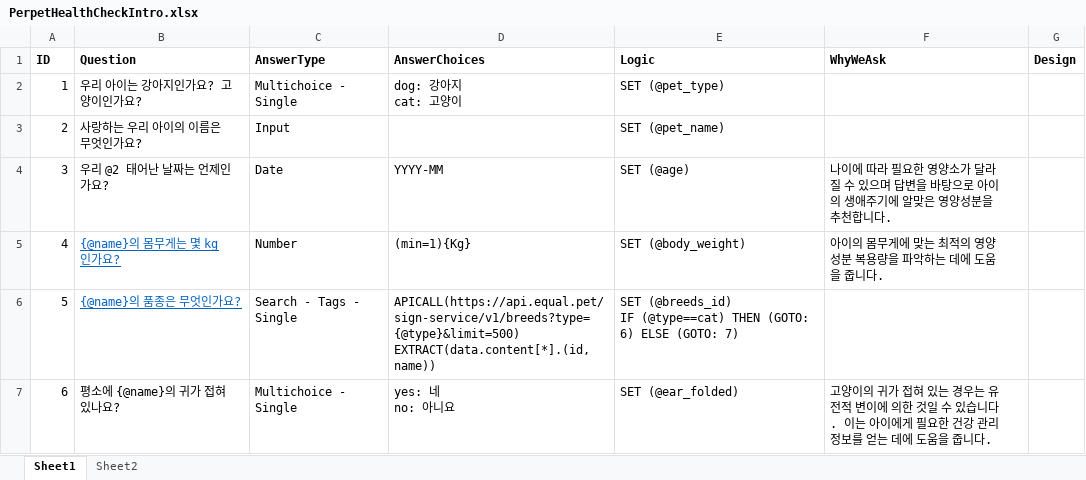
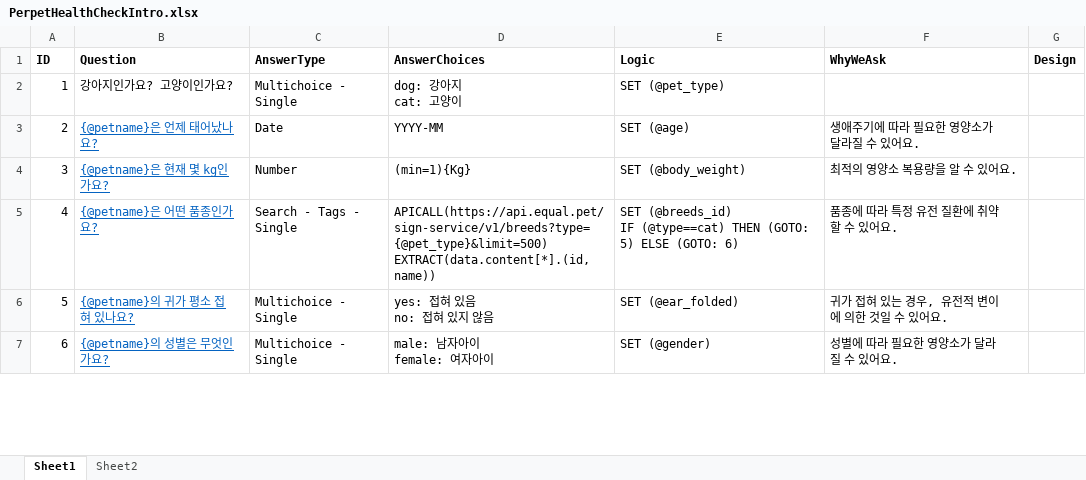
Before and after one commit to perpet-dev/equal-survey, an Excel workbook: PerpetHealthCheckIntro.xlsx, sheet Sheet1, drawn as a sheet; only a part is shown; values as stored, in another font and other column widths than the file's, no borders; ↵ is a line break in a cell; the diff covers the shown part only; the diff names each change by its address in the sheet, - before the commit and + after, or states it on an @@ line.

```diff
--- a/PerpetHealthCheckIntro.xlsx (sheet Sheet1)
+++ b/PerpetHealthCheckIntro.xlsx (sheet Sheet1)
-B2 (Question): 우리 아이는 강아지인가요? 고양이인가요?
+B2 (Question): 강아지인가요? 고양이인가요?
-B3 (Question): 사랑하는 우리 아이의 이름은 무엇인가요?
+B3 (Question): {@petname}은 언제 태어났나요?
@@ B3:B4 underline: off → on, text colour: black → #0563C1 @@
-C3 (AnswerType): Input
+C3 (AnswerType): Date
-D3 (AnswerChoices): (empty)
+D3 (AnswerChoices): YYYY-MM
-E3 (Logic): SET (@pet_name)
+E3 (Logic): SET (@age)
-F3 (WhyWeAsk): (empty)
+F3 (WhyWeAsk): 생애주기에 따라 필요한 영양소가 달라질 수 있어요.
-B4 (Question): 우리 @2 태어난 날짜는 언제인가요?
+B4 (Question): {@petname}은 현재 몇 kg인가요?
-C4 (AnswerType): Date
+C4 (AnswerType): Number
-D4 (AnswerChoices): YYYY-MM
+D4 (AnswerChoices): (min=1){Kg}
-E4 (Logic): SET (@age)
+E4 (Logic): SET (@body_weight)
-F4 (WhyWeAsk): 나이에 따라 필요한 영양소가 달라질 수 있으며 답변을 바탕으로 아이의 생애주기에 알맞은 영양성분을 추천합니다.
+F4 (WhyWeAsk): 최적의 영양소 복용량을 알 수 있어요.
-B5 (Question): {@name}의 몸무게는 몇 kg 인가요?
+B5 (Question): {@petname}은 어떤 품종인가요?
-C5 (AnswerType): Number
+C5 (AnswerType): Search - Tags - Single
-D5 (AnswerChoices): (min=1){Kg}
+D5 (AnswerChoices): APICALL(https://api.equal.pet/sign-service/v1/breeds?type={@pet_type}&limit=500) ↵ EXTRACT(data.content[*].(id, name))
-E5 (Logic): SET (@body_weight)
+E5 (Logic): SET (@breeds_id) ↵ IF (@type==cat) THEN (GOTO: 5) ELSE (GOTO: 6)
-F5 (WhyWeAsk): 아이의 몸무게에 맞는 최적의 영양성분 복용량을 파악하는 데에 도움을 줍니다.
+F5 (WhyWeAsk): 품종에 따라 특정 유전 질환에 취약할 수 있어요.
-B6 (Question): {@name}의 품종은 무엇인가요?
+B6 (Question): {@petname}의 귀가 평소 접혀 있나요?
-C6 (AnswerType): Search - Tags - Single
+C6 (AnswerType): Multichoice - Single
-D6 (AnswerChoices): APICALL(https://api.equal.pet/sign-service/v1/breeds?type={@type}&limit=500) ↵ EXTRACT(data.content[*].(id, name))
+D6 (AnswerChoices): yes: 접혀 있음 ↵ no: 접혀 있지 않음
-E6 (Logic): SET (@breeds_id) ↵ IF (@type==cat) THEN (GOTO: 6) ELSE (GOTO: 7)
+E6 (Logic): SET (@ear_folded)
-F6 (WhyWeAsk): (empty)
+F6 (WhyWeAsk): 귀가 접혀 있는 경우, 유전적 변이에 의한 것일 수 있어요.
-B7 (Question): 평소에 {@name}의 귀가 접혀있나요?
+B7 (Question): {@petname}의 성별은 무엇인가요?
@@ B7 underline: off → on, text colour: black → #0563C1 @@
-D7 (AnswerChoices): yes: 네 ↵ no: 아니요
+D7 (AnswerChoices): male: 남자아이 ↵ female: 여자아이
-E7 (Logic): SET (@ear_folded)
+E7 (Logic): SET (@gender)
-F7 (WhyWeAsk): 고양이의 귀가 접혀 있는 경우는 유전적 변이에 의한 것일 수 있습니다. 이는 아이에게 필요한 건강 관리 정보를 얻는 데에 도움을 줍니다.
+F7 (WhyWeAsk): 성별에 따라 필요한 영양소가 달라질 수 있어요.
```
Also changed, not shown: 56 edited cells and cell formats elsewhere in this sheet, Back_Questionnaire.xlsx, 6 other files.
